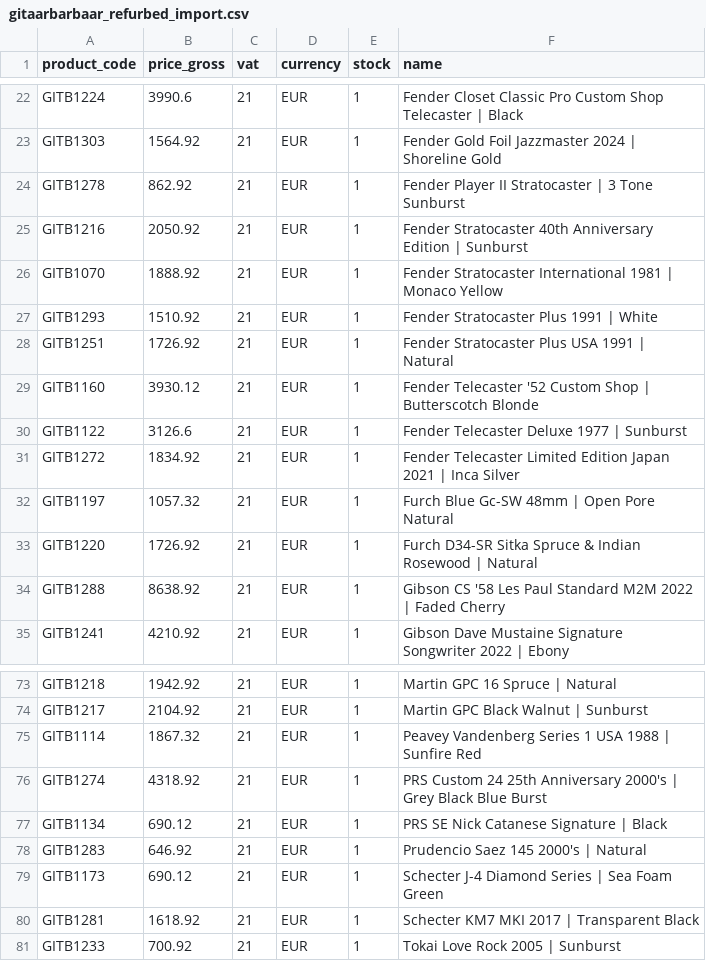
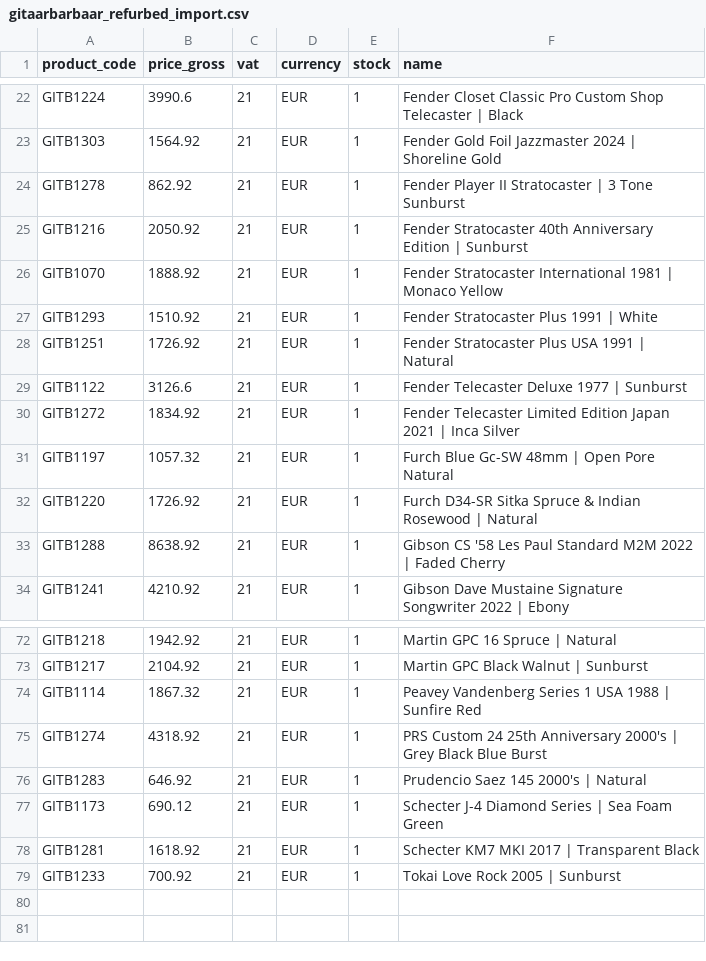
Before and after one commit to brendanrefurbed/supplier-feeds-public, a CSV file: gitaarbarbaar_refurbed_import.csv, drawn as a sheet; only a part is shown, gaps mark what is left out.

```diff
--- a/gitaarbarbaar_refurbed_import.csv
+++ b/gitaarbarbaar_refurbed_import.csv
@@ -28,3 +28,2 @@ GITB1293;1510.92;21;EUR;1;Fender Stratocaster Plus 1991 | White
 GITB1251;1726.92;21;EUR;1;Fender Stratocaster Plus USA 1991 | Natural
-GITB1160;3930.12;21;EUR;1;Fender Telecaster '52 Custom Shop | Butterscotch Blonde
 GITB1122;3126.6;21;EUR;1;Fender Telecaster Deluxe 1977 | Sunburst
@@ -76,3 +75,2 @@ GITB1114;1867.32;21;EUR;1;Peavey Vandenberg Series 1 USA 1988 | Sunfire Red
 GITB1274;4318.92;21;EUR;1;PRS Custom 24 25th Anniversary 2000's | Grey Black Blue Burst
-GITB1134;690.12;21;EUR;1;PRS SE Nick Catanese Signature | Black
 GITB1283;646.92;21;EUR;1;Prudencio Saez 145 2000's | Natural
```
